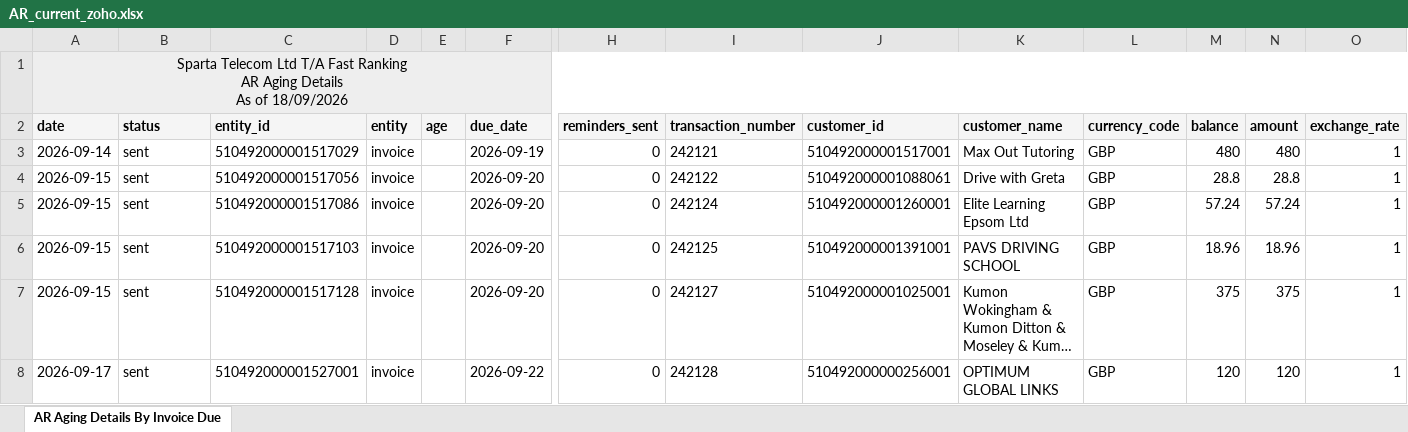
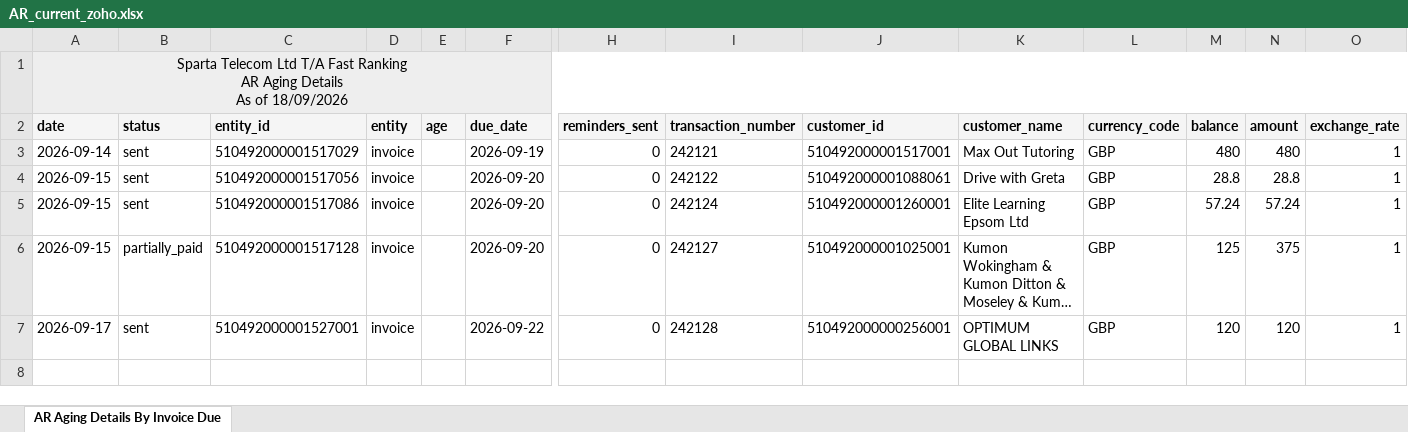
Before and after one commit to dataanalystsparta-netizen/fr_invoices, an Excel workbook: AR_current_zoho.xlsx, sheet AR Aging Details By Invoice Due, drawn as a sheet; only a part is shown, gaps mark what is left out; long unchanged cells end in …; values as stored, in another font and other column widths than the file's, no borders; removed rows and columns are numbered as before the commit, all else as after; rows hold the shown columns only; the diff names each change by its address in the sheet, - before the commit and + after, or states it on an @@ line.

```diff
--- a/AR_current_zoho.xlsx (sheet AR Aging Details By Invoice Due)
+++ b/AR_current_zoho.xlsx (sheet AR Aging Details By Invoice Due)
-row 6: 2026-09-15 | sent | 510492000001517103 | invoice |  | 2026-09-20 | 0 | 242125 | 510492000001391001 | PAVS DRIVING SCHOOL | GBP | 18.96 | 18.96 | 1
-B6 (status): sent
+B6 (status): partially_paid
-M6 (balance): 375
+M6 (balance): 125
```
Also changed, not shown: AR_overdue_zoho.xlsx, Customer_Payment_zoho.xlsx, 1 other file.
